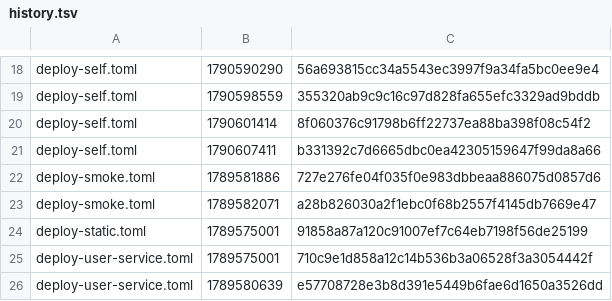
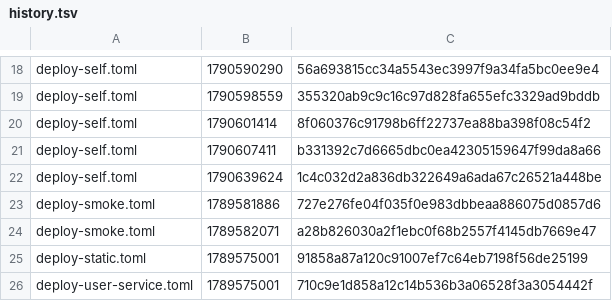
Before and after one commit to Ronin11/forge, a TSV file: src/builtins/history.tsv, drawn as a sheet; only a part is shown, gaps mark what is left out; the shorter side is filled out with more unchanged rows.

Commit message:
Edges E3-11: lock deploy-self before the older-than-live guard, fail closed
The guard used to skip silently on any git error or a live id that is not
a commit (forge upgrade's "0.4.0", a --relink short sha), compared only
with current, and ran before bin/.deploy-self.lock, so of two racing
deploys the older commit could still stage last.

Move the guard into a new src/deploy/guard.rs (src/deploy.rs is at its
file-size ceiling): deploy::run now takes bin/.deploy-self.lock itself for
SELF_METHOD around origin_truth and the method's run, telling the script
to skip its own flock with FORGE_DEPLOY_LOCK_HELD=1. The guard compares
against the newer of current and staged, resolved in the kernel
repository, and refuses (rather than skips) when a pointer's id does not
resolve to a commit there, unless --force.

SelfDeploy's test fixture named its starting release "old" without ever
having committed it, which the new fail-closed check now rightly refuses;
give it a real commit id instead so existing deploy-self e2e tests still
exercise the rest of the pipeline.

```diff
--- a/src/builtins/history.tsv
+++ b/src/builtins/history.tsv
@@ -21,2 +21,3 @@ deploy-self.toml	1790601414	8f060376c91798b6ff22737ea88ba398f08c54f2
 deploy-self.toml	1790607411	b331392c7d6665dbc0ea42305159647f99da8a66
+deploy-self.toml	1790639624	1c4c032d2a836db322649a6ada67c26521a448be
 deploy-smoke.toml	1789581886	727e276fe04f035f0e983dbbeaa886075d0857d6
```
Also changed, not shown: 5 other files.
